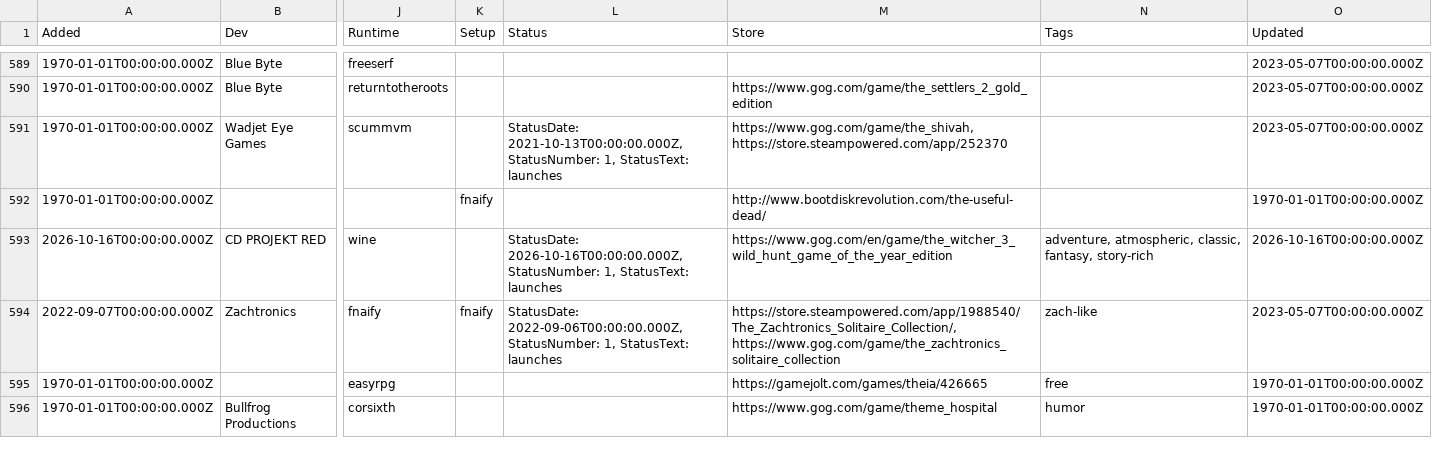
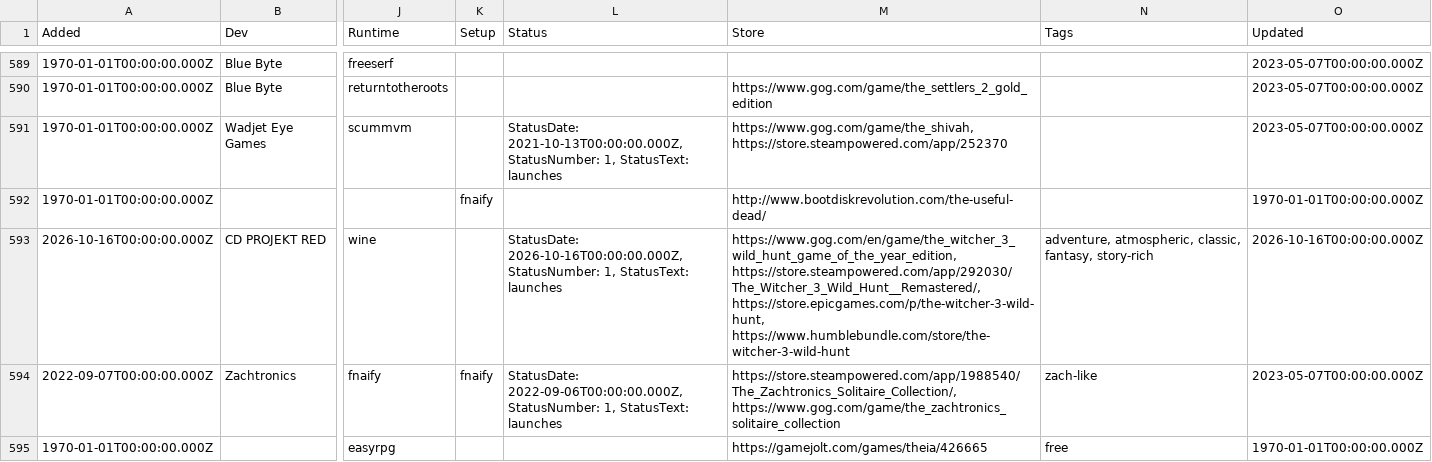
Before and after one commit to playonbsd/OpenBSD-Games-Database, a CSV file: openbsd-games.csv, drawn as a sheet; only a part is shown, gaps mark what is left out; the shorter side is filled out with more unchanged rows; the diff names each change by its address in the sheet, - before the commit and + after, or states it on an @@ line.

Commit message:
add other store links to The Witcher 3

```diff
--- a/openbsd-games.csv
+++ b/openbsd-games.csv
-M593 (Store): https://www.gog.com/en/game/the_witcher_3_wild_hunt_game_of_the_year_edition
+M593 (Store): https://www.gog.com/en/game/the_witcher_3_wild_hunt_game_of_the_year_edition, https://store.steampowered.com/app/292030/The_Witcher_3_Wild_Hunt__Remastered/, https://store.epicgames.com/p/the-witcher-3-wild-hunt, https://www.humblebundle.com/store/the-witcher-3-wild-hunt
```
Also changed, not shown: 3 other files.
